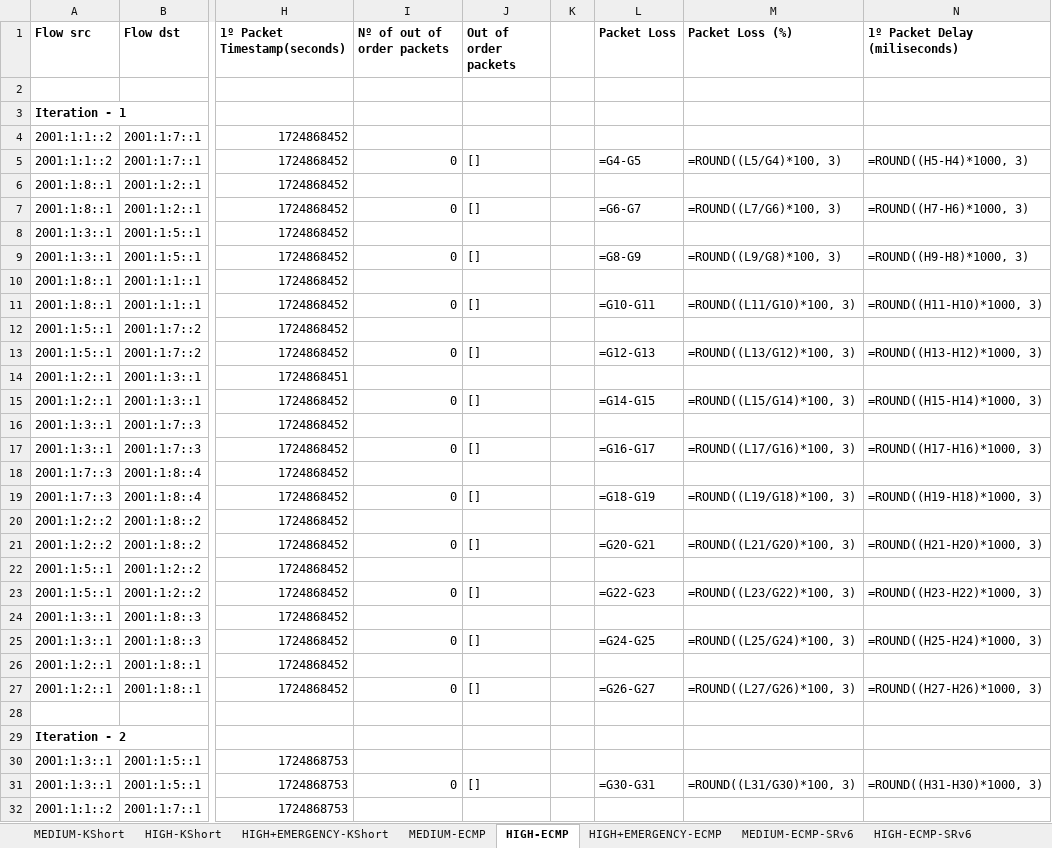
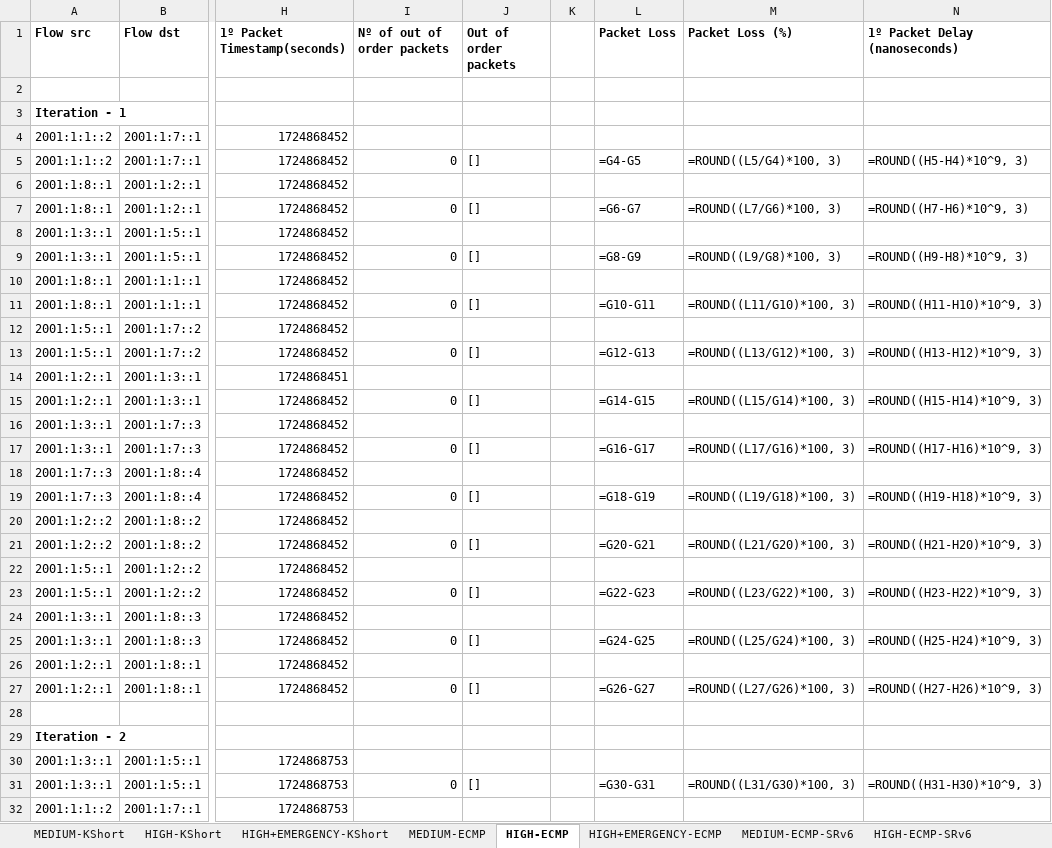
Before and after one commit to davidcc73/p4-srv6-INT, an Excel workbook: INT/results/final_results.xlsx, sheet HIGH-ECMP, drawn as a sheet; only a part is shown, gaps mark what is left out; values as stored, in another font and other column widths than the file's, no borders; formulas without a stored value are shown as written; the diff covers the shown part only; the diff names each change by its address in the sheet, - before the commit and + after, or states it on an @@ line.

```diff
--- a/INT/results/final_results.xlsx (sheet HIGH-ECMP)
+++ b/INT/results/final_results.xlsx (sheet HIGH-ECMP)
-N1: 1º Packet Delay (miliseconds)
+N1: 1º Packet Delay (nanoseconds)
-N5 (1º Packet Delay (nanoseconds)): =ROUND((H5-H4)*1000, 3)
+N5 (1º Packet Delay (nanoseconds)): =ROUND((H5-H4)*10^9, 3)
-N7 (1º Packet Delay (nanoseconds)): =ROUND((H7-H6)*1000, 3)
+N7 (1º Packet Delay (nanoseconds)): =ROUND((H7-H6)*10^9, 3)
-N9 (1º Packet Delay (nanoseconds)): =ROUND((H9-H8)*1000, 3)
+N9 (1º Packet Delay (nanoseconds)): =ROUND((H9-H8)*10^9, 3)
-N11 (1º Packet Delay (nanoseconds)): =ROUND((H11-H10)*1000, 3)
+N11 (1º Packet Delay (nanoseconds)): =ROUND((H11-H10)*10^9, 3)
-N13 (1º Packet Delay (nanoseconds)): =ROUND((H13-H12)*1000, 3)
+N13 (1º Packet Delay (nanoseconds)): =ROUND((H13-H12)*10^9, 3)
-N15 (1º Packet Delay (nanoseconds)): =ROUND((H15-H14)*1000, 3)
+N15 (1º Packet Delay (nanoseconds)): =ROUND((H15-H14)*10^9, 3)
-N17 (1º Packet Delay (nanoseconds)): =ROUND((H17-H16)*1000, 3)
+N17 (1º Packet Delay (nanoseconds)): =ROUND((H17-H16)*10^9, 3)
-N19 (1º Packet Delay (nanoseconds)): =ROUND((H19-H18)*1000, 3)
+N19 (1º Packet Delay (nanoseconds)): =ROUND((H19-H18)*10^9, 3)
-N21 (1º Packet Delay (nanoseconds)): =ROUND((H21-H20)*1000, 3)
+N21 (1º Packet Delay (nanoseconds)): =ROUND((H21-H20)*10^9, 3)
-N23 (1º Packet Delay (nanoseconds)): =ROUND((H23-H22)*1000, 3)
+N23 (1º Packet Delay (nanoseconds)): =ROUND((H23-H22)*10^9, 3)
-N25 (1º Packet Delay (nanoseconds)): =ROUND((H25-H24)*1000, 3)
+N25 (1º Packet Delay (nanoseconds)): =ROUND((H25-H24)*10^9, 3)
-N27 (1º Packet Delay (nanoseconds)): =ROUND((H27-H26)*1000, 3)
+N27 (1º Packet Delay (nanoseconds)): =ROUND((H27-H26)*10^9, 3)
-N31 (1º Packet Delay (nanoseconds)): =ROUND((H31-H30)*1000, 3)
+N31 (1º Packet Delay (nanoseconds)): =ROUND((H31-H30)*10^9, 3)
```
Also changed, not shown: 2 added rows, 2 removed rows and 109 edited cells elsewhere in this sheet, sheet HIGH+EMERGENCY-KShort, sheet HIGH+EMERGENCY-ECMP, sheet HIGH+EMERGENCY-ECMP-SRv6, sheet HIGH-KShort, sheet HIGH-ECMP-SRv6, sheet MEDIUM-KShort, 3 more sheets, 1 other file.
